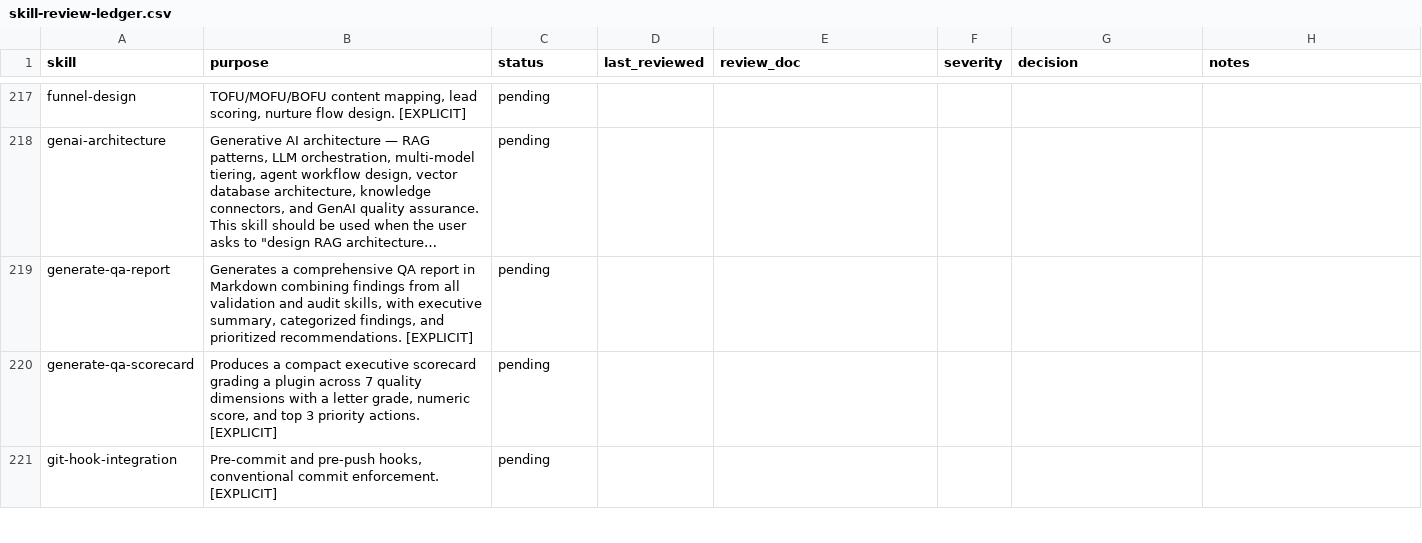
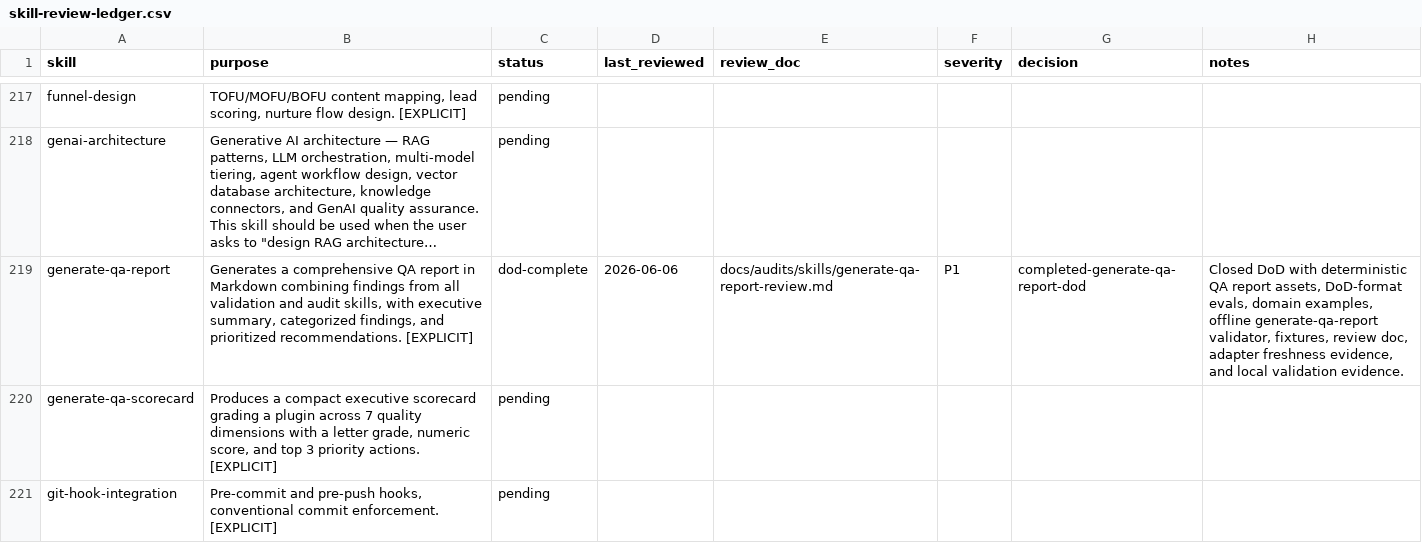
Before and after one commit to JaviMontano/jm-adk-alfa, a CSV file: docs/audits/skill-review-ledger.csv, drawn as a sheet; only a part is shown, gaps mark what is left out; long unchanged cells end in …; the diff names each change by its address in the sheet, - before the commit and + after, or states it on an @@ line.

Commit message:
Harden generate-qa-report skill DoD
Closed deterministic DoD hardening for generate-qa-report with QA report assets, evals, offline validator fixtures, review doc, ledger evidence, and green Quality Gates.

```diff
--- a/docs/audits/skill-review-ledger.csv
+++ b/docs/audits/skill-review-ledger.csv
-C219 (status): pending
+C219 (status): dod-complete
-D219 (last_reviewed): (empty)
+D219 (last_reviewed): 2026-06-06
-E219 (review_doc): (empty)
+E219 (review_doc): docs/audits/skills/generate-qa-report-review.md
-F219 (severity): (empty)
+F219 (severity): P1
-G219 (decision): (empty)
+G219 (decision): completed-generate-qa-report-dod
-H219 (notes): (empty)
+H219 (notes): Closed DoD with deterministic QA report assets, DoD-format evals, domain examples, offline generate-qa-report validator, fixtures, review doc, adapter freshness evidence, and local validation evidence.
```
Also changed, not shown: 35 other files.
